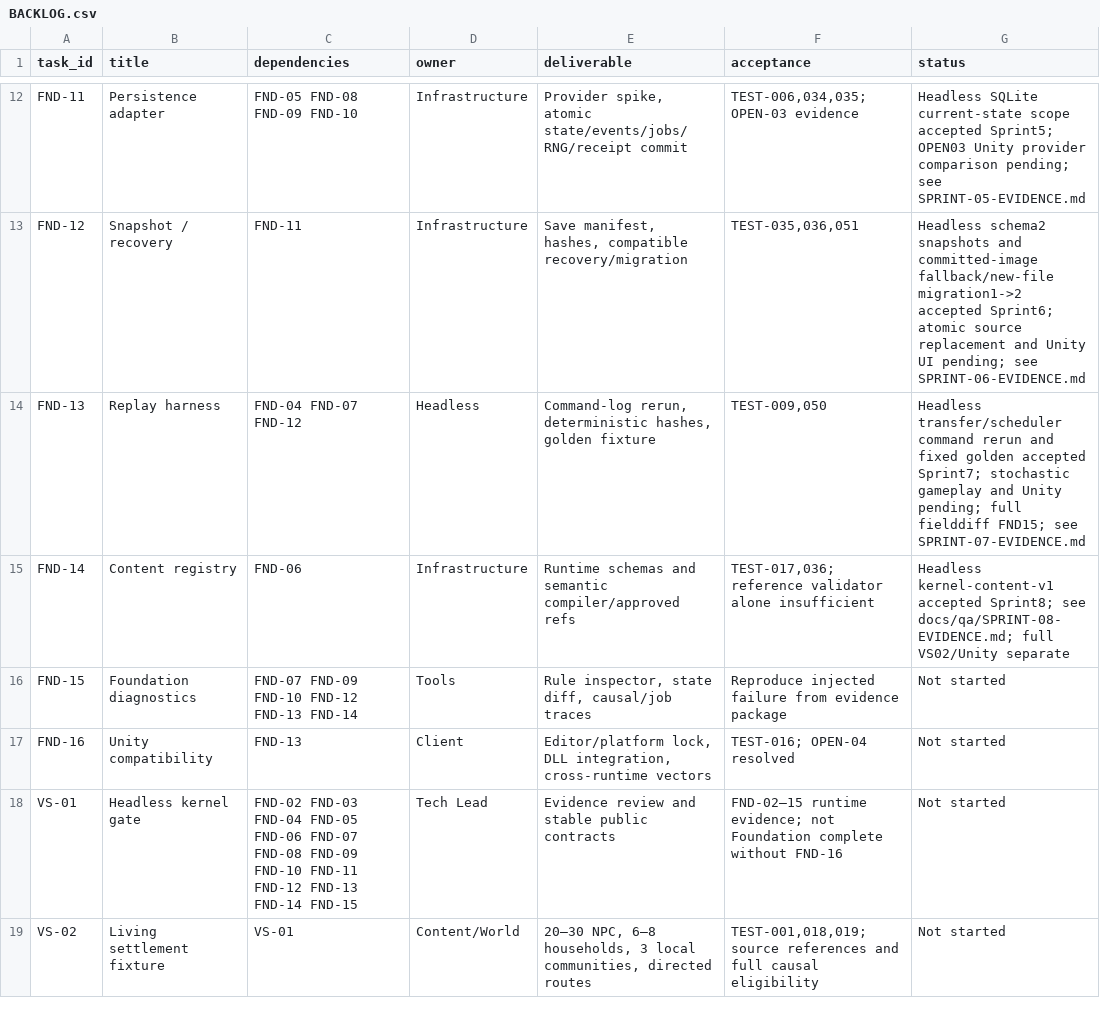
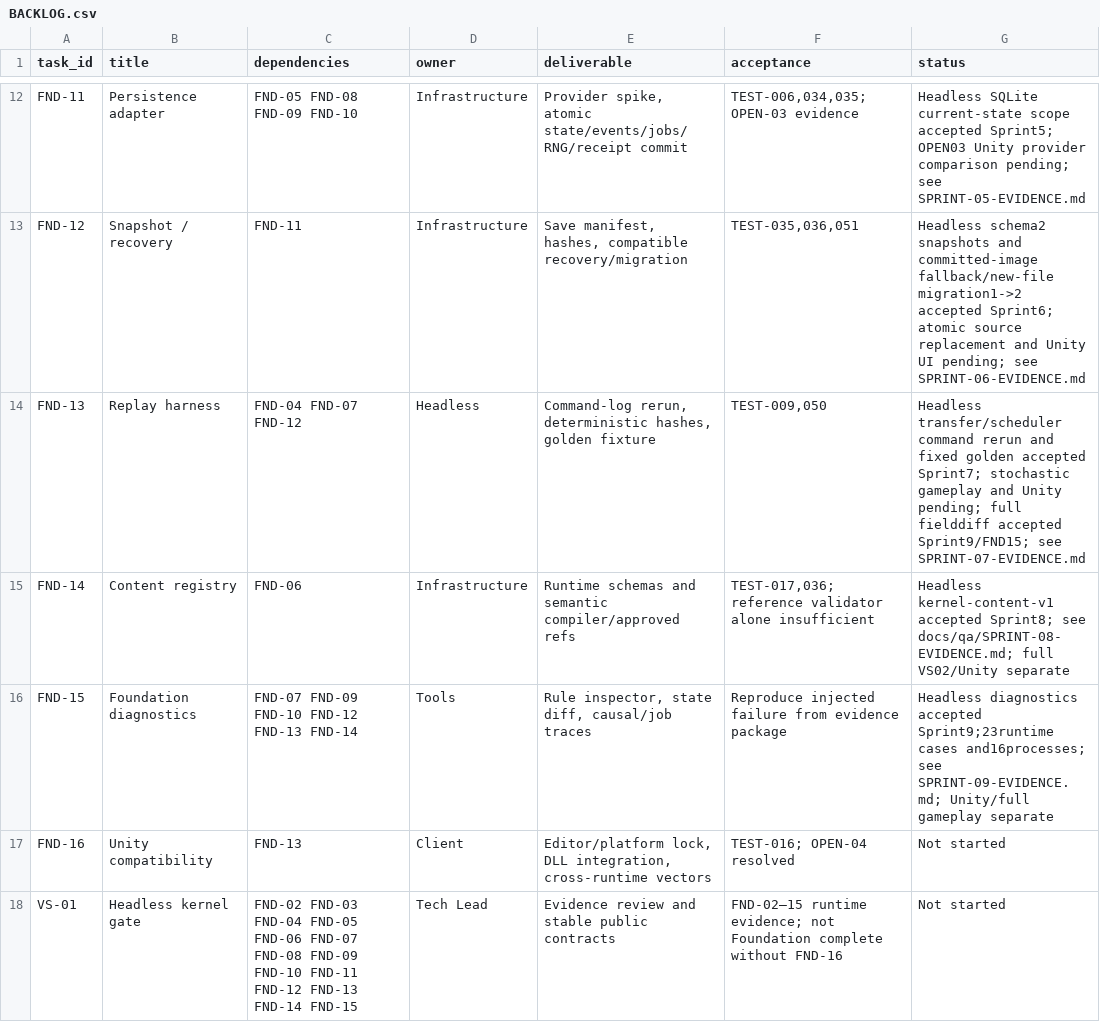
Before and after one commit to nguyenhaisy1/mythical_dnd, a CSV file: docs/production/BACKLOG.csv, drawn as a sheet; only a part is shown, gaps mark what is left out; the shorter side is filled out with more unchanged rows.

```diff
--- a/docs/production/BACKLOG.csv
+++ b/docs/production/BACKLOG.csv
@@ -13,5 +13,5 @@ FND-11,Persistence adapter,FND-05 FND-08 FND-09 FND-10,Infrastructure,"Provider
 FND-12,Snapshot / recovery,FND-11,Infrastructure,"Save manifest, hashes, compatible recovery/migration","TEST-035,036,051",Headless schema2 snapshots and committed-image fallback/new-file migration1->2 accepted Sprint6; atomic source replacement and Unity UI pending; see SPRINT-06-EVIDENCE.md
-FND-13,Replay harness,FND-04 FND-07 FND-12,Headless,"Command-log rerun, deterministic hashes, golden fixture","TEST-009,050",Headless transfer/scheduler command rerun and fixed golden accepted Sprint7; stochastic gameplay and Unity pending; full fielddiff FND15; see SPRINT-07-EVIDENCE.md
+FND-13,Replay harness,FND-04 FND-07 FND-12,Headless,"Command-log rerun, deterministic hashes, golden fixture","TEST-009,050",Headless transfer/scheduler command rerun and fixed golden accepted Sprint7; stochastic gameplay and Unity pending; full fielddiff accepted Sprint9/FND15; see SPRINT-07-EVIDENCE.md
 FND-14,Content registry,FND-06,Infrastructure,Runtime schemas and semantic compiler/approved refs,"TEST-017,036; reference validator alone insufficient",Headless kernel-content-v1 accepted Sprint8; see docs/qa/SPRINT-08-EVIDENCE.md; full VS02/Unity separate
-FND-15,Foundation diagnostics,FND-07 FND-09 FND-10 FND-12 FND-13 FND-14,Tools,"Rule inspector, state diff, causal/job traces",Reproduce injected failure from evidence package,Not started
+FND-15,Foundation diagnostics,FND-07 FND-09 FND-10 FND-12 FND-13 FND-14,Tools,"Rule inspector, state diff, causal/job traces",Reproduce injected failure from evidence package,Headless diagnostics accepted Sprint9;23runtime cases and16processes; see SPRINT-09-EVIDENCE.md; Unity/full gameplay separate
 FND-16,Unity compatibility,FND-13,Client,"Editor/platform lock, DLL integration, cross-runtime vectors",TEST-016; OPEN-04 resolved,Not started
```
Also changed, not shown: docs/qa/TEST-MATRIX.csv, 35 other files.
